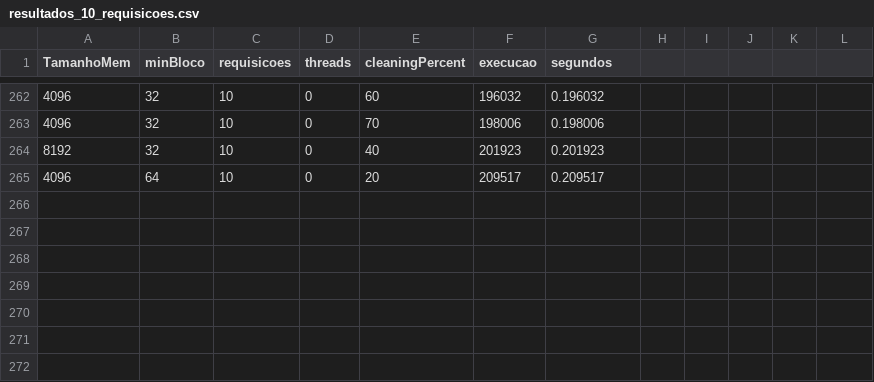
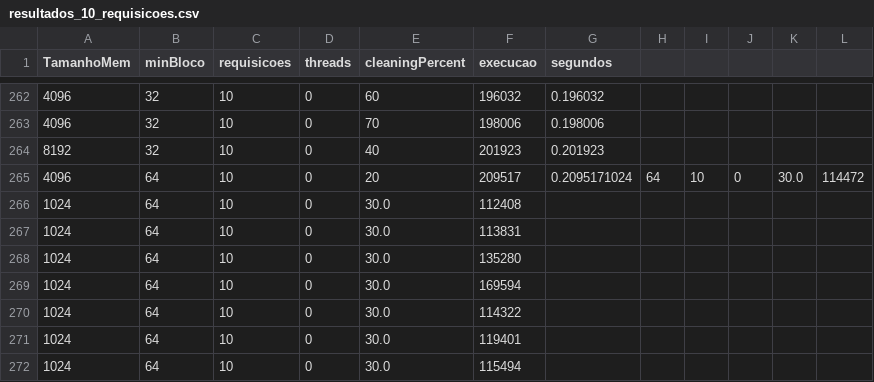
Before and after one commit to OtavioFarias/Sistema-Operacional, a CSV file: singleThreadResultados/resultados_10_requisicoes.csv, drawn as a sheet; only a part is shown, gaps mark what is left out.

```diff
--- a/singleThreadResultados/resultados_10_requisicoes.csv
+++ b/singleThreadResultados/resultados_10_requisicoes.csv
@@ -264,2 +264,9 @@ TamanhoMem,minBloco, requisicoes,threads,cleaningPercent ,execucao ,segundos
 8192,32,10,0,40,201923,0.201923
-4096,64,10,0,20,209517,0.209517
+4096,64,10,0,20,209517,0.2095171024,64,10,0,30.0,114472
+1024,64,10,0,30.0,112408
+1024,64,10,0,30.0,113831
+1024,64,10,0,30.0,135280
+1024,64,10,0,30.0,169594
+1024,64,10,0,30.0,114322
+1024,64,10,0,30.0,119401
+1024,64,10,0,30.0,115494
```
Also changed, not shown: 9 other files.
